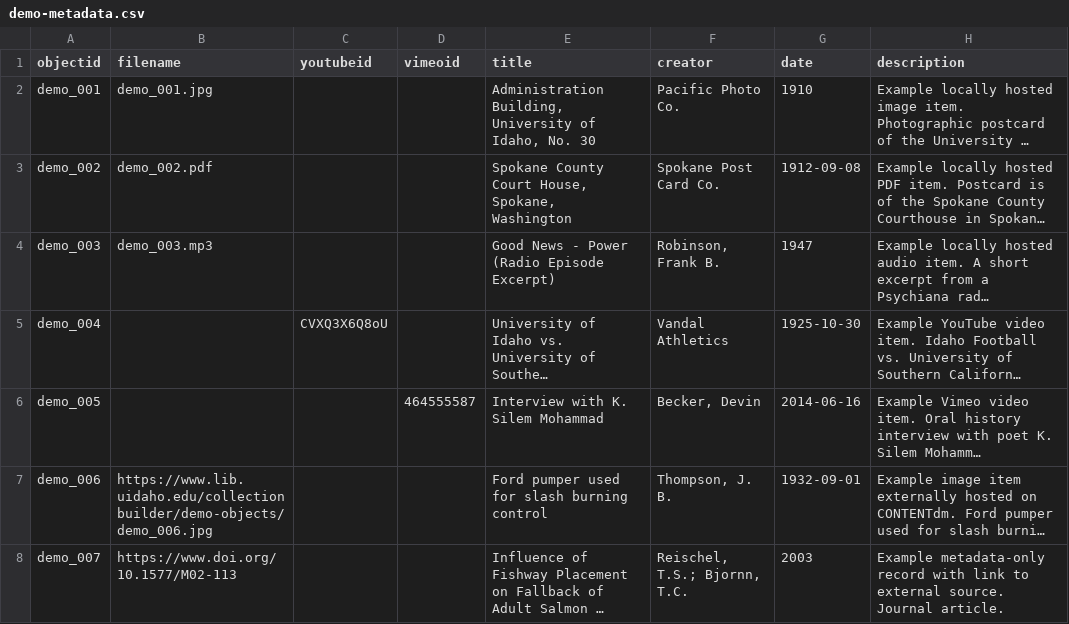
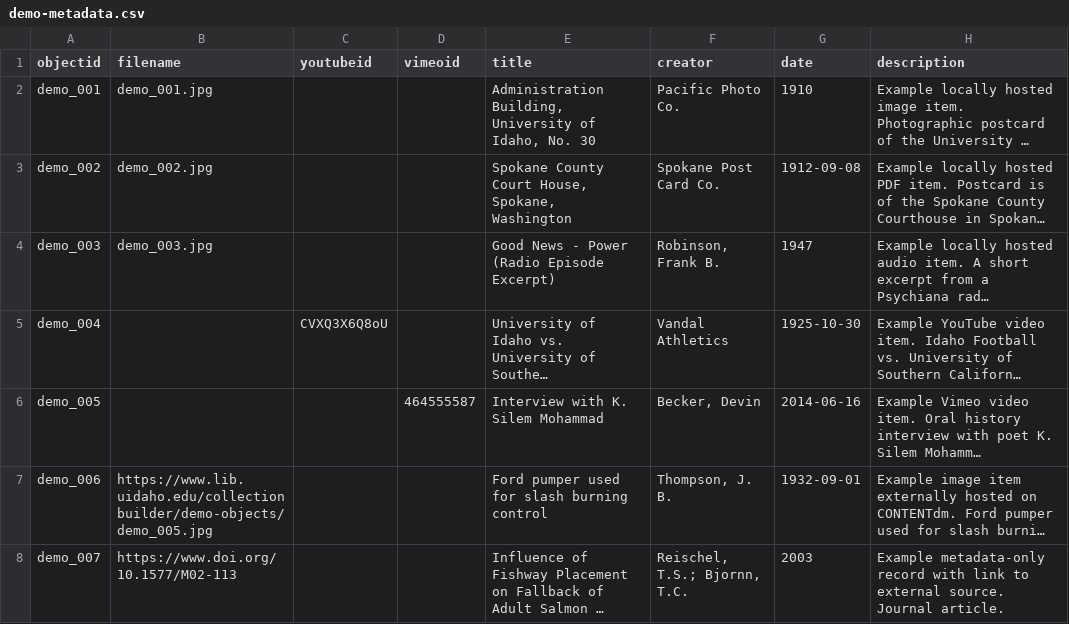
Before and after one commit to cgrillo98/voragine, a CSV file: _data/demo-metadata.csv, drawn as a sheet; only a part is shown; long unchanged cells end in …; the diff names each change by its address in the sheet, - before the commit and + after, or states it on an @@ line.

Commit message:
Update demo-metadata.csv

```diff
--- a/_data/demo-metadata.csv
+++ b/_data/demo-metadata.csv
-B3 (filename): demo_002.pdf
+B3 (filename): demo_002.jpg
-B4 (filename): demo_003.mp3
+B4 (filename): demo_003.jpg
-B7 (filename): https://www.lib.uidaho.edu/collectionbuilder/demo-objects/demo_006.jpg
+B7 (filename): https://www.lib.uidaho.edu/collectionbuilder/demo-objects/demo_005.jpg
```
